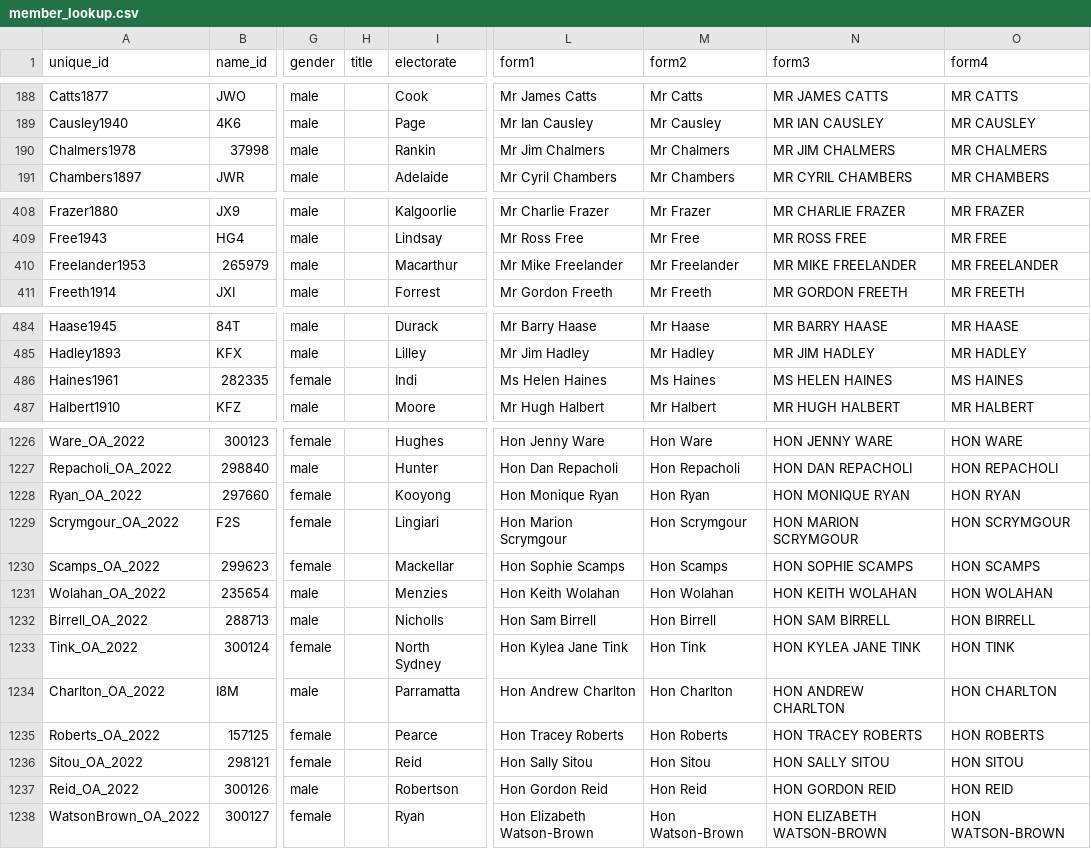
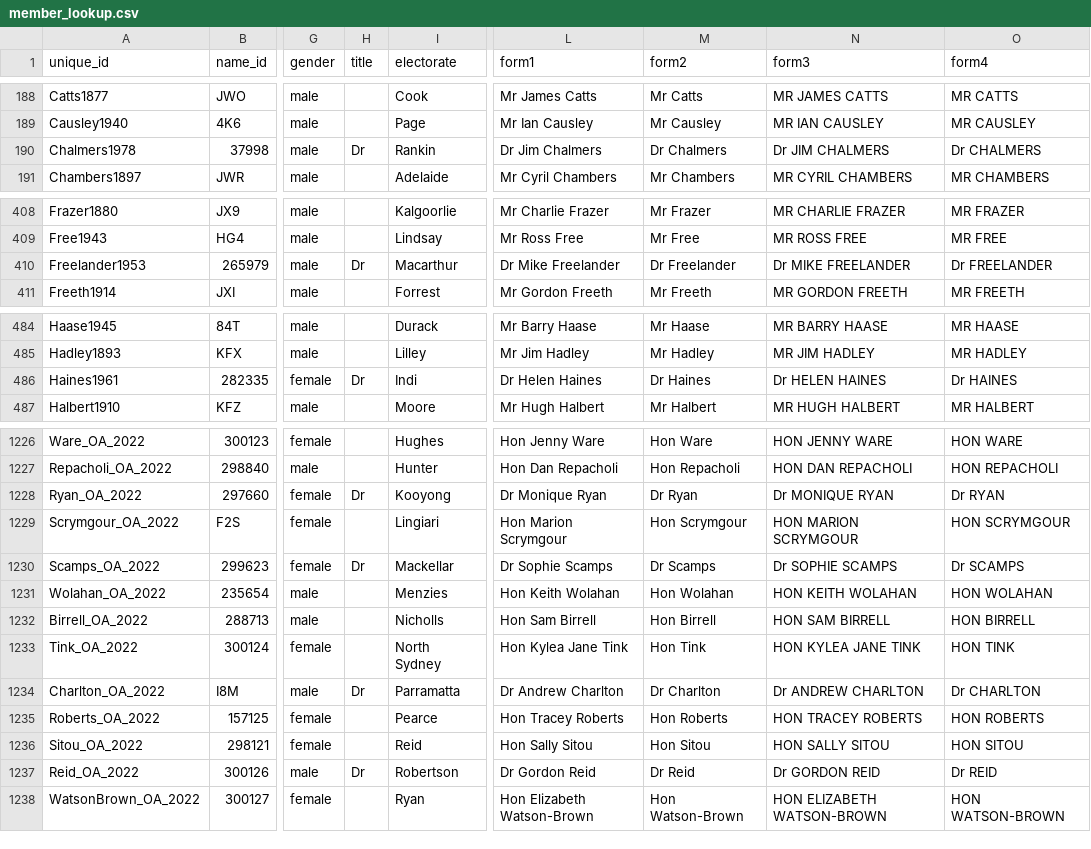
Before and after one commit to jeffzda/HansardSearch, a CSV file: data/lookup/member_lookup.csv, drawn as a sheet; only a part is shown, gaps mark what is left out; the diff covers the shown part only; the diff names each change by its address in the sheet, - before the commit and + after, or states it on an @@ line.

```diff
--- a/data/lookup/member_lookup.csv
+++ b/data/lookup/member_lookup.csv
-H190 (title): (empty)
+H190 (title): Dr
-L190 (form1): Mr Jim Chalmers
+L190 (form1): Dr Jim Chalmers
-M190 (form2): Mr Chalmers
+M190 (form2): Dr Chalmers
-N190 (form3): MR JIM CHALMERS
+N190 (form3): Dr JIM CHALMERS
-O190 (form4): MR CHALMERS
+O190 (form4): Dr CHALMERS
-H410 (title): (empty)
+H410 (title): Dr
-L410 (form1): Mr Mike Freelander
+L410 (form1): Dr Mike Freelander
-M410 (form2): Mr Freelander
+M410 (form2): Dr Freelander
-N410 (form3): MR MIKE FREELANDER
+N410 (form3): Dr MIKE FREELANDER
-O410 (form4): MR FREELANDER
+O410 (form4): Dr FREELANDER
-H486 (title): (empty)
+H486 (title): Dr
-L486 (form1): Ms Helen Haines
+L486 (form1): Dr Helen Haines
-M486 (form2): Ms Haines
+M486 (form2): Dr Haines
-N486 (form3): MS HELEN HAINES
+N486 (form3): Dr HELEN HAINES
-O486 (form4): MS HAINES
+O486 (form4): Dr HAINES
-H1228 (title): (empty)
+H1228 (title): Dr
-L1228 (form1): Hon Monique Ryan
+L1228 (form1): Dr Monique Ryan
-M1228 (form2): Hon Ryan
+M1228 (form2): Dr Ryan
-N1228 (form3): HON MONIQUE RYAN
+N1228 (form3): Dr MONIQUE RYAN
-O1228 (form4): HON RYAN
+O1228 (form4): Dr RYAN
-H1230 (title): (empty)
+H1230 (title): Dr
-L1230 (form1): Hon Sophie Scamps
+L1230 (form1): Dr Sophie Scamps
-M1230 (form2): Hon Scamps
+M1230 (form2): Dr Scamps
-N1230 (form3): HON SOPHIE SCAMPS
+N1230 (form3): Dr SOPHIE SCAMPS
-O1230 (form4): HON SCAMPS
+O1230 (form4): Dr SCAMPS
-H1234 (title): (empty)
+H1234 (title): Dr
-L1234 (form1): Hon Andrew Charlton
+L1234 (form1): Dr Andrew Charlton
-M1234 (form2): Hon Charlton
+M1234 (form2): Dr Charlton
-N1234 (form3): HON ANDREW CHARLTON
+N1234 (form3): Dr ANDREW CHARLTON
-O1234 (form4): HON CHARLTON
+O1234 (form4): Dr CHARLTON
-H1237 (title): (empty)
+H1237 (title): Dr
-L1237 (form1): Hon Gordon Reid
+L1237 (form1): Dr Gordon Reid
-M1237 (form2): Hon Reid
+M1237 (form2): Dr Reid
-N1237 (form3): HON GORDON REID
+N1237 (form3): Dr GORDON REID
-O1237 (form4): HON REID
+O1237 (form4): Dr REID
```
Also changed, not shown: 10 edited cells elsewhere in this file, data/lookup/senator_lookup.csv, 1 other file.
